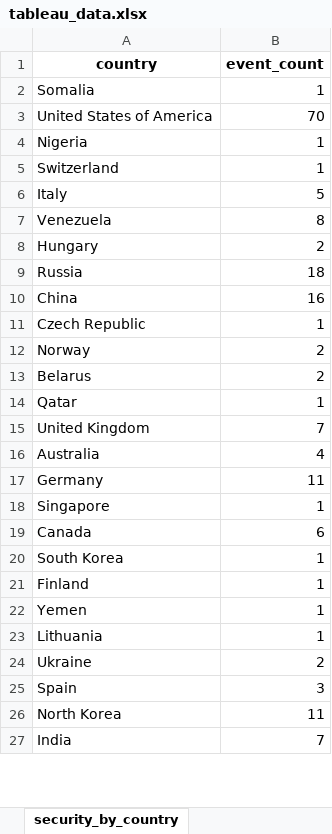
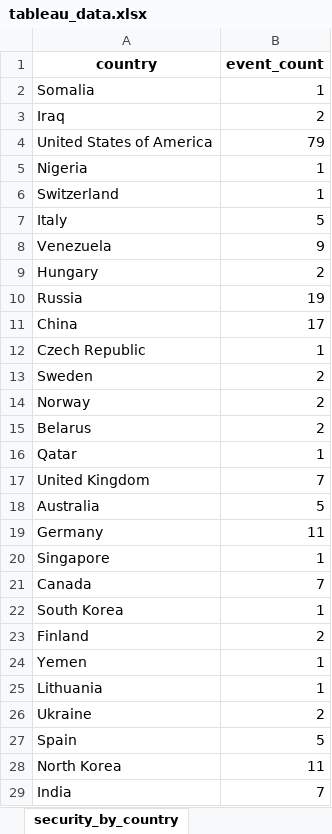
Before and after one commit to rachelm87/FinalProject, an Excel workbook: data/tableau_data.xlsx, sheet security_by_country, drawn as a sheet; only a part is shown; values as stored, in another font and other column widths than the file's, no borders; addresses are those after the commit; the diff covers the shown part only; the diff names each change by its address in the sheet, - before the commit and + after, or states it on an @@ line.

```diff
--- a/data/tableau_data.xlsx (sheet security_by_country)
+++ b/data/tableau_data.xlsx (sheet security_by_country)
+row 3: Iraq | 2
-B4 (event_count): 70
+B4 (event_count): 79
-B8 (event_count): 8
+B8 (event_count): 9
-B10 (event_count): 18
+B10 (event_count): 19
-B11 (event_count): 16
+B11 (event_count): 17
+row 13: Sweden | 2
-B18 (event_count): 4
+B18 (event_count): 5
-B21 (event_count): 6
+B21 (event_count): 7
-B23 (event_count): 1
+B23 (event_count): 2
-B27 (event_count): 3
+B27 (event_count): 5
```
Also changed, not shown: 2 added rows and 4 edited cells elsewhere in this sheet, sheet tableau_space_counts, sheet tableau_space_records, sheet baseline_filter, sheet baseline_space_security, sheet weekly_country_trends, sheet country_entity_shared, 5 more sheets, 9 other files.
